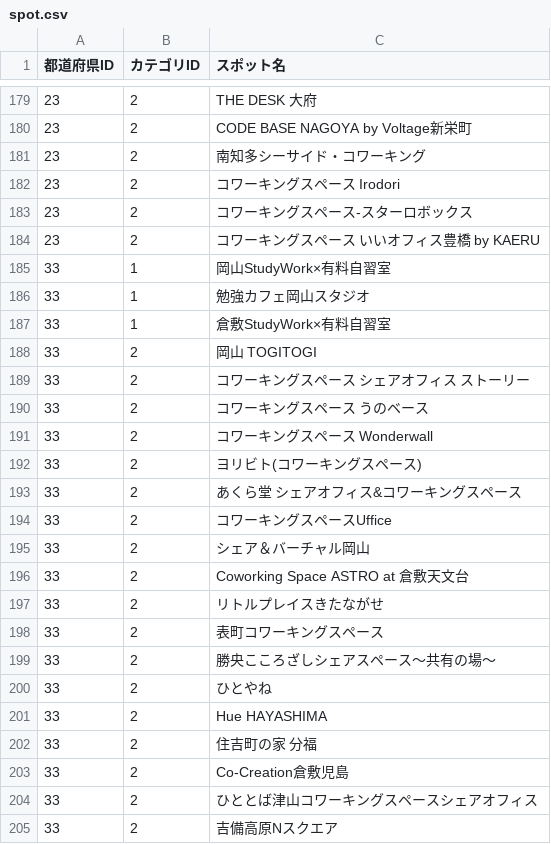
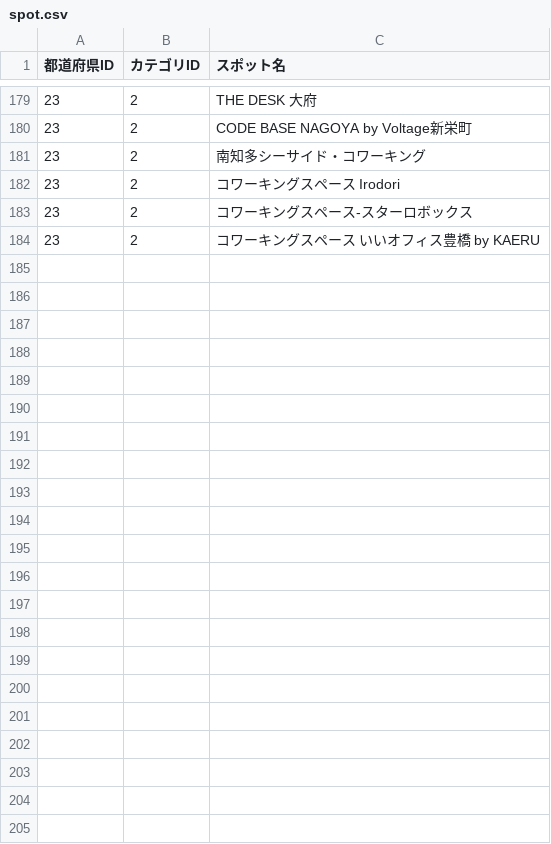
Before and after one commit to Yuki11saitou/LearnLocator, a CSV file: lib/spot.csv, drawn as a sheet; only a part is shown, gaps mark what is left out; the diff names each change by its address in the sheet, - before the commit and + after, or states it on an @@ line.

Commit message:
Revert "feat: #161 岡山データ追加"

```diff
--- a/lib/spot.csv
+++ b/lib/spot.csv
-row 185: 33 | 1 | 岡山StudyWork×有料自習室
-row 186: 33 | 1 | 勉強カフェ岡山スタジオ
-row 187: 33 | 1 | 倉敷StudyWork×有料自習室
-row 188: 33 | 2 | 岡山 TOGITOGI
-row 189: 33 | 2 | コワーキングスペース シェアオフィス ストーリー
-row 190: 33 | 2 | コワーキングスペース うのベース
-row 191: 33 | 2 | コワーキングスペース Wonderwall
-row 192: 33 | 2 | ヨリビト(コワーキングスペース)
-row 193: 33 | 2 | あくら堂 シェアオフィス&コワーキングスペース
-row 194: 33 | 2 | コワーキングスペースUffice
-row 195: 33 | 2 | シェア＆バーチャル岡山
-row 196: 33 | 2 | Coworking Space ASTRO at 倉敷天文台
-row 197: 33 | 2 | リトルプレイスきたながせ
-row 198: 33 | 2 | 表町コワーキングスペース
-row 199: 33 | 2 | 勝央こころざしシェアスペース～共有の場～
-row 200: 33 | 2 | ひとやね
-row 201: 33 | 2 | Hue HAYASHIMA
-row 202: 33 | 2 | 住吉町の家 分福
-row 203: 33 | 2 | Co-Creation倉敷児島
-row 204: 33 | 2 | ひととば津山コワーキングスペースシェアオフィス
-row 205: 33 | 2 | 吉備高原Nスクエア
```
